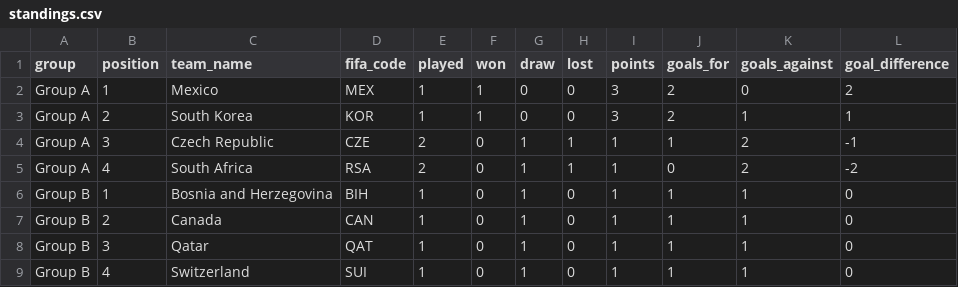
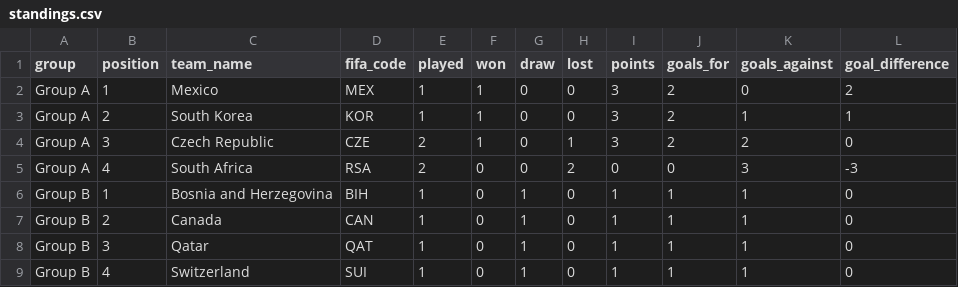
Before and after one commit to mickurt/Soccer2026, a CSV file: standings.csv, drawn as a sheet; only a part is shown.

```diff
--- a/standings.csv
+++ b/standings.csv
@@ -3,4 +3,4 @@ Group A,1,Mexico,MEX,1,1,0,0,3,2,0,2
 Group A,2,South Korea,KOR,1,1,0,0,3,2,1,1
-Group A,3,Czech Republic,CZE,2,0,1,1,1,1,2,-1
-Group A,4,South Africa,RSA,2,0,1,1,1,0,2,-2
+Group A,3,Czech Republic,CZE,2,1,0,1,3,2,2,0
+Group A,4,South Africa,RSA,2,0,0,2,0,0,3,-3
 Group B,1,Bosnia and Herzegovina,BIH,1,0,1,0,1,1,1,0
```
Also changed, not shown: matches_update.csv.
